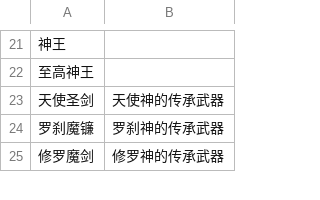
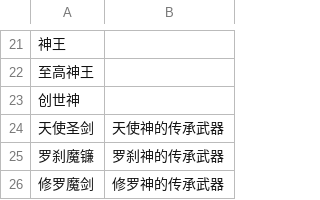
Before and after one commit to lzptimeless/DouLuoZhiChongShengQianRenXue, a CSV file: editor-config/物品.csv, drawn as a sheet; only a part is shown, gaps mark what is left out; the diff names each change by its address in the sheet, - before the commit and + after, or states it on an @@ line.

```diff
--- a/editor-config/物品.csv
+++ b/editor-config/物品.csv
+row 23: 创世神
```
Also changed, not shown: 2 other files.
